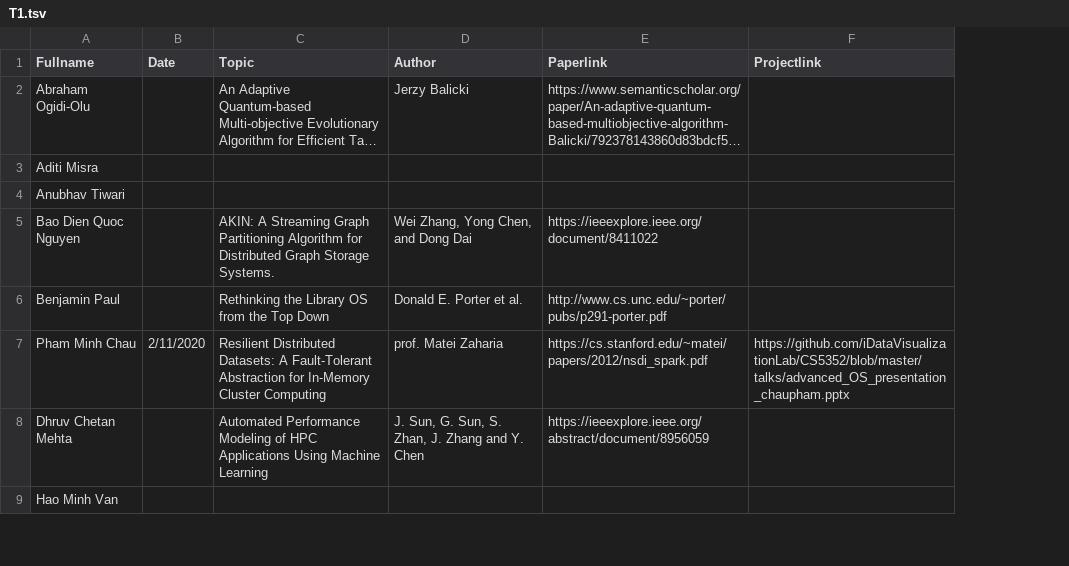
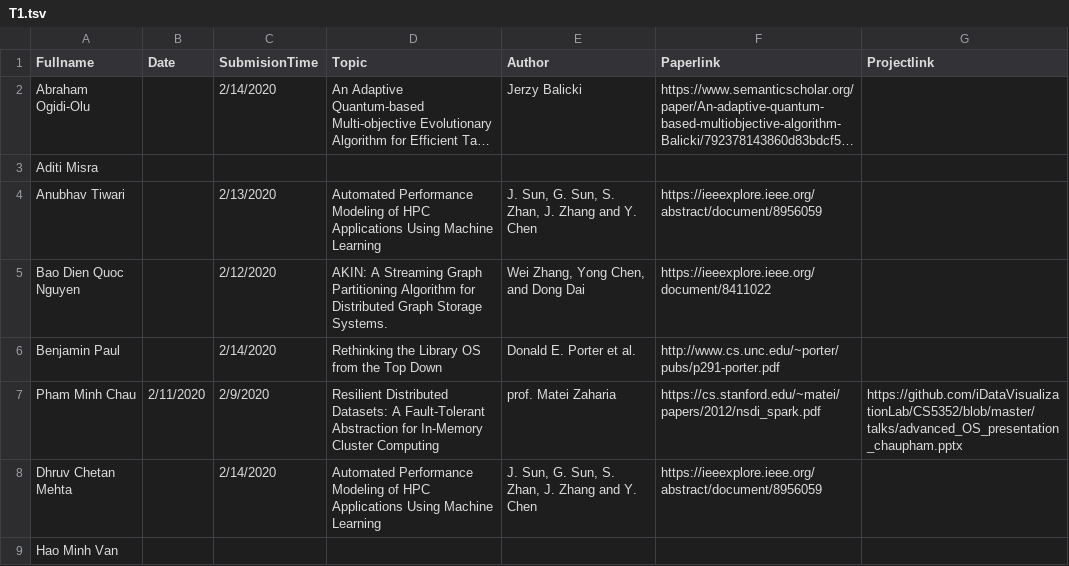
Before and after one commit to iDataVisualizationLab/CS5352, a TSV file: data/T1.tsv, drawn as a sheet; only a part is shown; long unchanged cells end in …; addresses are those after the commit; the diff names each change by its address in the sheet, - before the commit and + after, or states it on an @@ line.

Commit message:
update layout and data

```diff
--- a/data/T1.tsv
+++ b/data/T1.tsv
+column C (SubmisionTime), rows 2-8: 2/14/2020 |  | 2/13/2020 | 2/12/2020 | 2/14/2020 | 2/9/2020 | 2/14/2020
-D4 (Topic): (empty)
+D4 (Topic): Automated Performance Modeling of HPC Applications Using Machine Learning
-E4 (Author): (empty)
+E4 (Author): J. Sun, G. Sun, S. Zhan, J. Zhang and Y. Chen
-F4 (Paperlink): (empty)
+F4 (Paperlink): https://ieeexplore.ieee.org/abstract/document/8956059
```
Also changed, not shown: 2 other files.
